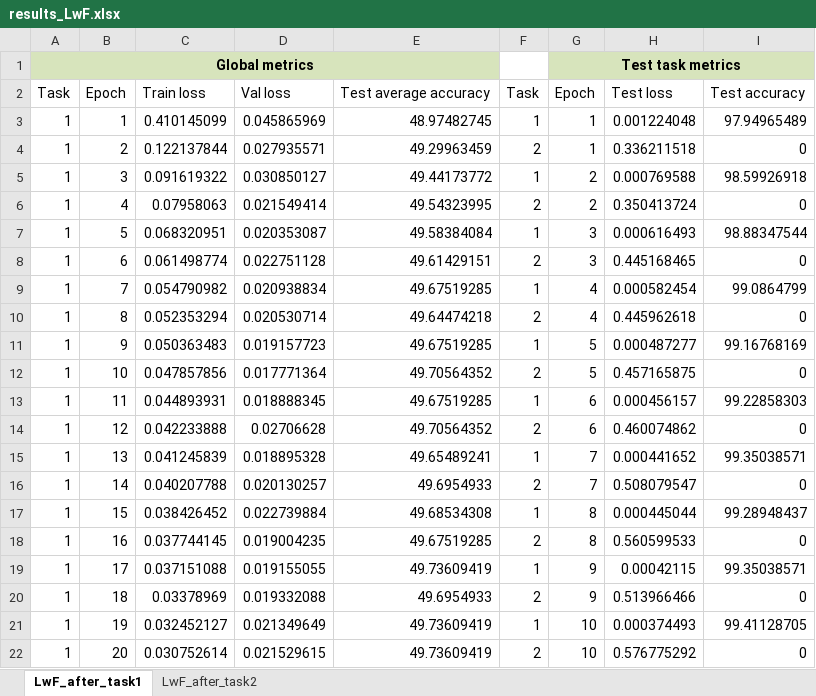
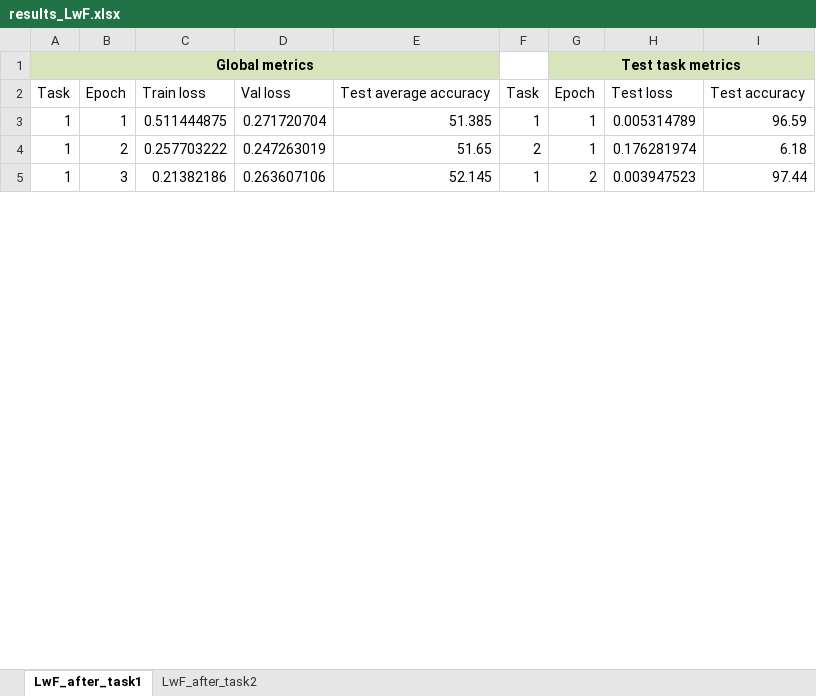
Before and after one commit to pascual-tejero/continual-learning-image-classification, an Excel workbook: results/mnist/results_LwF.xlsx, sheet LwF_after_task1, drawn as a sheet; only a part is shown; values as stored, in another font and other column widths than the file's, no borders; removed rows and columns are numbered as before the commit, all else as after; the diff covers the shown part only; the diff names each change by its address in the sheet, - before the commit and + after, or states it on an @@ line.

```diff
--- a/results/mnist/results_LwF.xlsx (sheet LwF_after_task1)
+++ b/results/mnist/results_LwF.xlsx (sheet LwF_after_task1)
-C3: 0.410145099
+C3: 0.511444875
-D3: 0.045865969
+D3: 0.271720704
-E3: 48.97482745
+E3: 51.385
-H3: 0.001224048
+H3: 0.005314789
-I3: 97.94965489
+I3: 96.59
-C4: 0.122137844
+C4: 0.257703222
-D4: 0.027935571
+D4: 0.247263019
-E4: 49.29963459
+E4: 51.65
-H4: 0.336211518
+H4: 0.176281974
-I4: 0
+I4: 6.18
-C5: 0.091619322
+C5: 0.21382186
-D5: 0.030850127
+D5: 0.263607106
-E5: 49.44173772
+E5: 52.145
-H5: 0.000769588
+H5: 0.003947523
-I5: 98.59926918
+I5: 97.44
-row 6: 1 | 4 | 0.07958063 | 0.021549414 | 49.54323995 | 2 | 2 | 0.350413724 | 0
-row 7: 1 | 5 | 0.068320951 | 0.020353087 | 49.58384084 | 1 | 3 | 0.000616493 | 98.88347544
-row 8: 1 | 6 | 0.061498774 | 0.022751128 | 49.61429151 | 2 | 3 | 0.445168465 | 0
-row 9: 1 | 7 | 0.054790982 | 0.020938834 | 49.67519285 | 1 | 4 | 0.000582454 | 99.0864799
-row 10: 1 | 8 | 0.052353294 | 0.020530714 | 49.64474218 | 2 | 4 | 0.445962618 | 0
-row 11: 1 | 9 | 0.050363483 | 0.019157723 | 49.67519285 | 1 | 5 | 0.000487277 | 99.16768169
-row 12: 1 | 10 | 0.047857856 | 0.017771364 | 49.70564352 | 2 | 5 | 0.457165875 | 0
-row 13: 1 | 11 | 0.044893931 | 0.018888345 | 49.67519285 | 1 | 6 | 0.000456157 | 99.22858303
-row 14: 1 | 12 | 0.042233888 | 0.02706628 | 49.70564352 | 2 | 6 | 0.460074862 | 0
-row 15: 1 | 13 | 0.041245839 | 0.018895328 | 49.65489241 | 1 | 7 | 0.000441652 | 99.35038571
-row 16: 1 | 14 | 0.040207788 | 0.020130257 | 49.6954933 | 2 | 7 | 0.508079547 | 0
-row 17: 1 | 15 | 0.038426452 | 0.022739884 | 49.68534308 | 1 | 8 | 0.000445044 | 99.28948437
-row 18: 1 | 16 | 0.037744145 | 0.019004235 | 49.67519285 | 2 | 8 | 0.560599533 | 0
-row 19: 1 | 17 | 0.037151088 | 0.019155055 | 49.73609419 | 1 | 9 | 0.00042115 | 99.35038571
-row 20: 1 | 18 | 0.03378969 | 0.019332088 | 49.6954933 | 2 | 9 | 0.513966466 | 0
-row 21: 1 | 19 | 0.032452127 | 0.021349649 | 49.73609419 | 1 | 10 | 0.000374493 | 99.41128705
-row 22: 1 | 20 | 0.030752614 | 0.021529615 | 49.73609419 | 2 | 10 | 0.576775292 | 0
```
Also changed, not shown: 3 added rows and 20 removed rows elsewhere in this sheet, sheet LwF_after_task2, results/mnist/global_results.xlsx, results/mnist/results_naive.xlsx, 27 other files.
